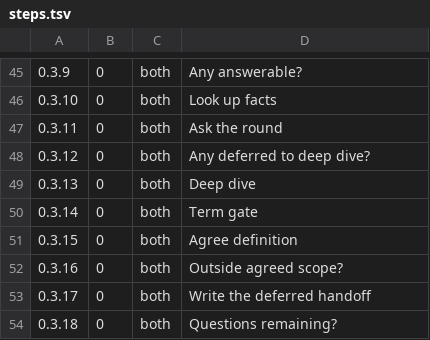
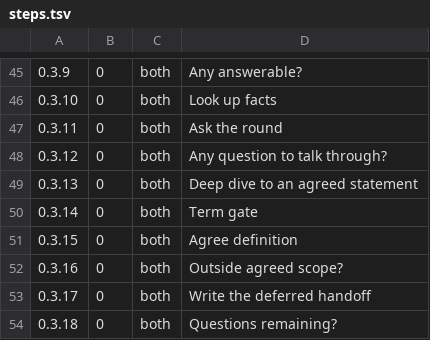
Before and after one commit to TajVirani/llm-scaffold-claude, a TSV file: .agents/skills/feature-workflow/references/steps.tsv, drawn as a sheet; only a part is shown, gaps mark what is left out; the diff names each change by its address in the sheet, - before the commit and + after, or states it on an @@ line.

Commit message:
feat: hold the deep dive at once, as a discussion that ends in an agreed statement
Picking "Talk it through (deep dive)" now starts the deep dive straight after the round is logged: the agent restates the question, talks it through to an explicit yes on an agreed statement, and re-asks only the round's answers it contradicts. Large-path 6.5 does the same. The design-log shapes, questions.md and the step titles follow.

Task: T1

```diff
--- a/.agents/skills/feature-workflow/references/steps.tsv
+++ b/.agents/skills/feature-workflow/references/steps.tsv
-D48: Any deferred to deep dive?
+D48: Any question to talk through?
-D49: Deep dive
+D49: Deep dive to an agreed statement
```
Also changed, not shown: 6 other files.
